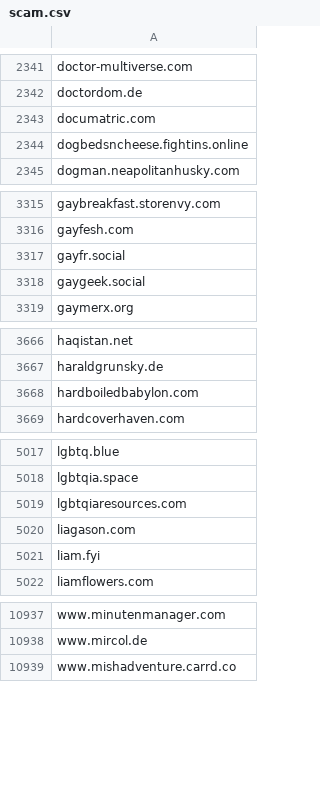
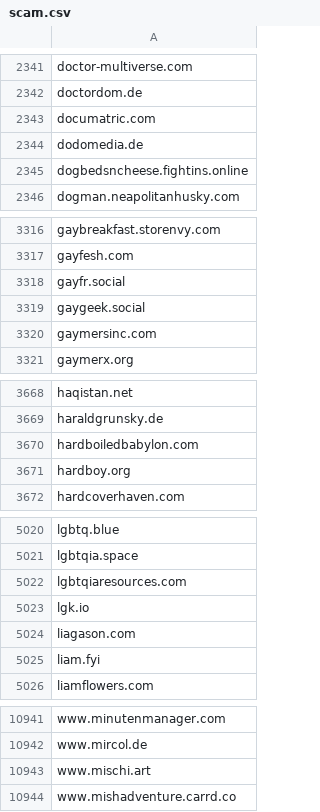
Before and after one commit to avidansternberg/project-blocklist, a CSV file: domain_lists/scam.csv, drawn as a sheet; only a part is shown, gaps mark what is left out; the diff names each change by its address in the sheet, - before the commit and + after, or states it on an @@ line.

Commit message:
Add scam

```diff
--- a/domain_lists/scam.csv
+++ b/domain_lists/scam.csv
+row 2344: dodomedia.de
+row 3320: gaymersinc.com
+row 3671: hardboy.org
+row 5023: lgk.io
+row 10943: www.mischi.art
```
